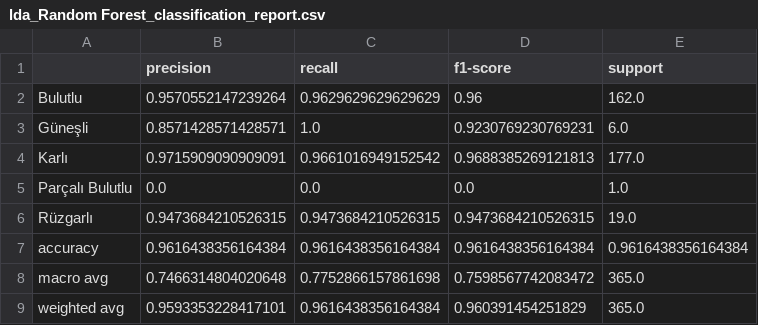
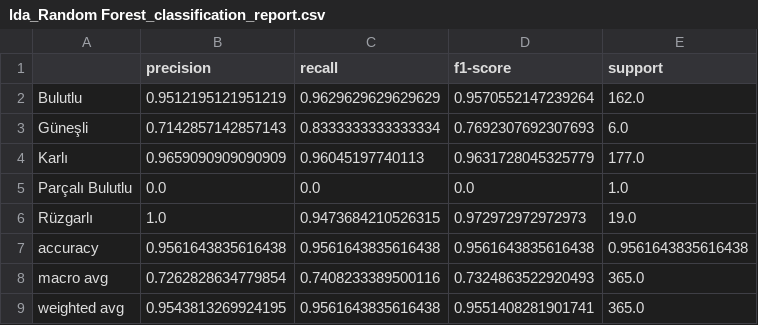
Before and after one commit to esatkee/MachineLearning-Project, a CSV file: results/reports/classification_reports/lda_Random Forest_classification_report.csv, drawn as a sheet.

```diff
--- a/results/reports/classification_reports/lda_Random Forest_classification_report.csv
+++ b/results/reports/classification_reports/lda_Random Forest_classification_report.csv
@@ -1,9 +1,9 @@
 ,precision,recall,f1-score,support
-Bulutlu,0.9570552147239264,0.9629629629629629,0.96,162.0
-Güneşli,0.8571428571428571,1.0,0.9230769230769231,6.0
-Karlı,0.9715909090909091,0.9661016949152542,0.9688385269121813,177.0
+Bulutlu,0.9512195121951219,0.9629629629629629,0.9570552147239264,162.0
+Güneşli,0.7142857142857143,0.8333333333333334,0.7692307692307693,6.0
+Karlı,0.9659090909090909,0.96045197740113,0.9631728045325779,177.0
 Parçalı Bulutlu,0.0,0.0,0.0,1.0
-Rüzgarlı,0.9473684210526315,0.9473684210526315,0.9473684210526315,19.0
-accuracy,0.9616438356164384,0.9616438356164384,0.9616438356164384,0.9616438356164384
-macro avg,0.7466314804020648,0.7752866157861698,0.7598567742083472,365.0
-weighted avg,0.9593353228417101,0.9616438356164384,0.960391454251829,365.0
+Rüzgarlı,1.0,0.9473684210526315,0.972972972972973,19.0
+accuracy,0.9561643835616438,0.9561643835616438,0.9561643835616438,0.9561643835616438
+macro avg,0.7262828634779854,0.7408233389500116,0.7324863522920493,365.0
+weighted avg,0.9543813269924195,0.9561643835616438,0.9551408281901741,365.0
```
Also changed, not shown: results/reports/all_results.csv, results/reports/classification_reports/pca_Neural Network_classification_report.csv, 25 other files.
